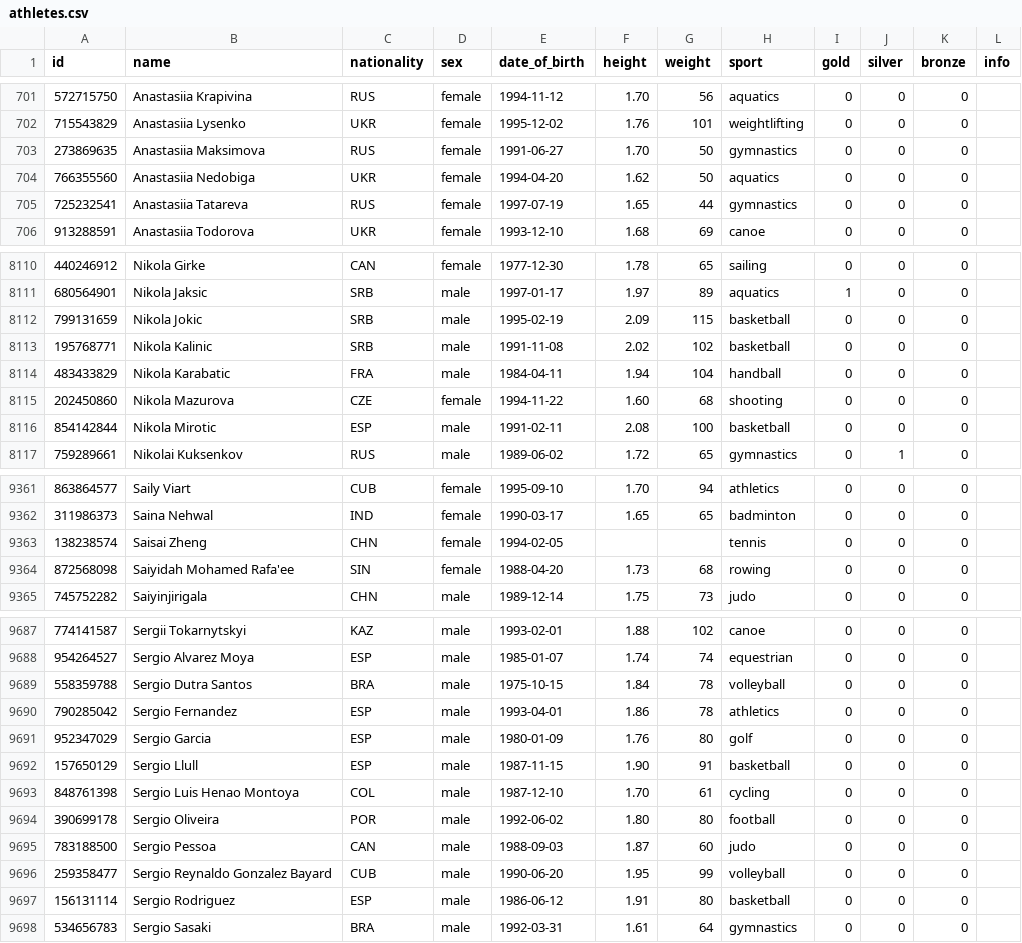
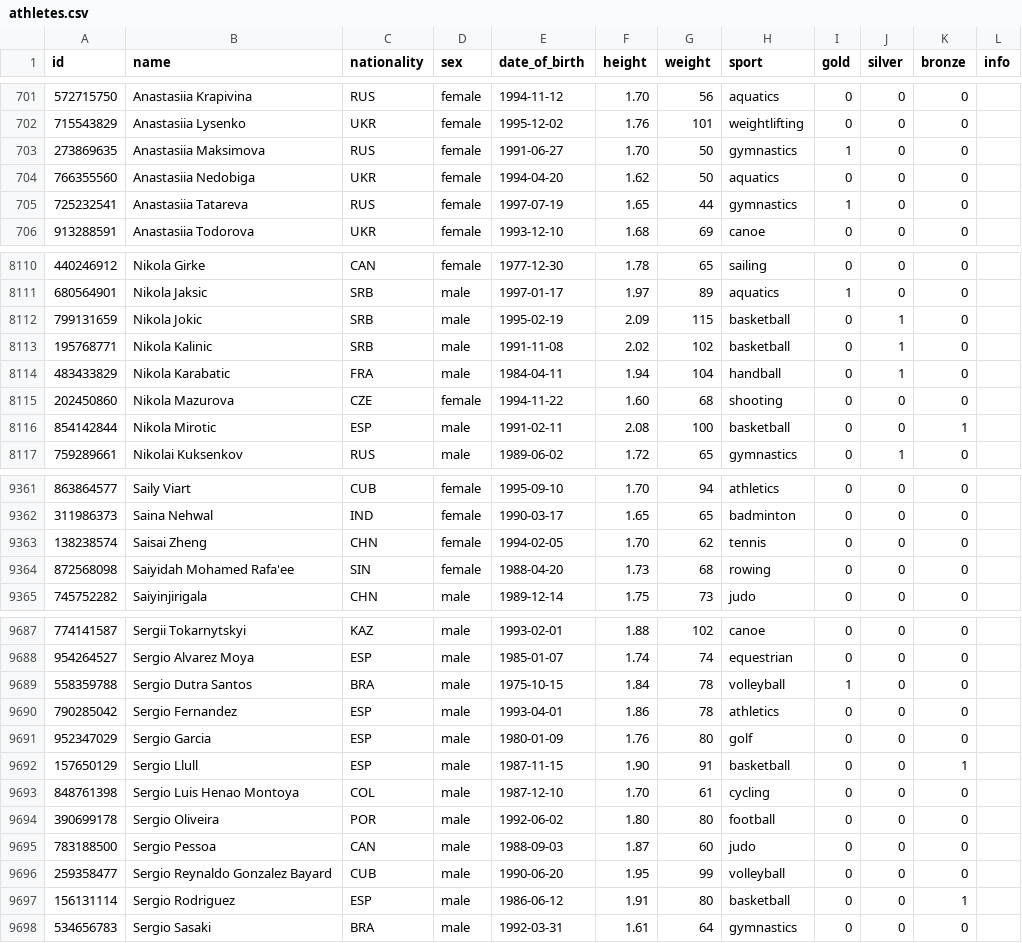
Before and after one commit to flother/rio2016, a CSV file: athletes.csv, drawn as a sheet; only a part is shown, gaps mark what is left out; the diff covers the shown part only.

Commit message:
Add medals won on day sixteen

```diff
--- a/athletes.csv
+++ b/athletes.csv
@@ -702,5 +702,5 @@ id,name,nationality,sex,date_of_birth,height,weight,sport,gold,silver,bronze,inf
 715543829,Anastasiia Lysenko,UKR,female,1995-12-02,1.76,101,weightlifting,0,0,0,
-273869635,Anastasiia Maksimova,RUS,female,1991-06-27,1.70,50,gymnastics,0,0,0,
+273869635,Anastasiia Maksimova,RUS,female,1991-06-27,1.70,50,gymnastics,1,0,0,
 766355560,Anastasiia Nedobiga,UKR,female,1994-04-20,1.62,50,aquatics,0,0,0,
-725232541,Anastasiia Tatareva,RUS,female,1997-07-19,1.65,44,gymnastics,0,0,0,
+725232541,Anastasiia Tatareva,RUS,female,1997-07-19,1.65,44,gymnastics,1,0,0,
 913288591,Anastasiia Todorova,UKR,female,1993-12-10,1.68,69,canoe,0,0,0,
@@ -8111,7 +8111,7 @@ id,name,nationality,sex,date_of_birth,height,weight,sport,gold,silver,bronze,inf
 680564901,Nikola Jaksic,SRB,male,1997-01-17,1.97,89,aquatics,1,0,0,
-799131659,Nikola Jokic,SRB,male,1995-02-19,2.09,115,basketball,0,0,0,
-195768771,Nikola Kalinic,SRB,male,1991-11-08,2.02,102,basketball,0,0,0,
-483433829,Nikola Karabatic,FRA,male,1984-04-11,1.94,104,handball,0,0,0,
+799131659,Nikola Jokic,SRB,male,1995-02-19,2.09,115,basketball,0,1,0,
+195768771,Nikola Kalinic,SRB,male,1991-11-08,2.02,102,basketball,0,1,0,
+483433829,Nikola Karabatic,FRA,male,1984-04-11,1.94,104,handball,0,1,0,
 202450860,Nikola Mazurova,CZE,female,1994-11-22,1.60,68,shooting,0,0,0,
-854142844,Nikola Mirotic,ESP,male,1991-02-11,2.08,100,basketball,0,0,0,
+854142844,Nikola Mirotic,ESP,male,1991-02-11,2.08,100,basketball,0,0,1,
 759289661,Nikolai Kuksenkov,RUS,male,1989-06-02,1.72,65,gymnastics,0,1,0,
@@ -9362,3 +9362,3 @@ id,name,nationality,sex,date_of_birth,height,weight,sport,gold,silver,bronze,inf
 311986373,Saina Nehwal,IND,female,1990-03-17,1.65,65,badminton,0,0,0,
-138238574,Saisai Zheng,CHN,female,1994-02-05,,,tennis,0,0,0,
+138238574,Saisai Zheng,CHN,female,1994-02-05,1.70,62,tennis,0,0,0,
 872568098,Saiyidah Mohamed Rafa'ee,SIN,female,1988-04-20,1.73,68,rowing,0,0,0,
@@ -9688,6 +9688,6 @@ id,name,nationality,sex,date_of_birth,height,weight,sport,gold,silver,bronze,inf
 954264527,Sergio Alvarez Moya,ESP,male,1985-01-07,1.74,74,equestrian,0,0,0,
-558359788,Sergio Dutra Santos,BRA,male,1975-10-15,1.84,78,volleyball,0,0,0,
+558359788,Sergio Dutra Santos,BRA,male,1975-10-15,1.84,78,volleyball,1,0,0,
 790285042,Sergio Fernandez,ESP,male,1993-04-01,1.86,78,athletics,0,0,0,
 952347029,Sergio Garcia,ESP,male,1980-01-09,1.76,80,golf,0,0,0,
-157650129,Sergio Llull,ESP,male,1987-11-15,1.90,91,basketball,0,0,0,
+157650129,Sergio Llull,ESP,male,1987-11-15,1.90,91,basketball,0,0,1,
 848761398,Sergio Luis Henao Montoya,COL,male,1987-12-10,1.70,61,cycling,0,0,0,
@@ -9696,3 +9696,3 @@ id,name,nationality,sex,date_of_birth,height,weight,sport,gold,silver,bronze,inf
 259358477,Sergio Reynaldo Gonzalez Bayard,CUB,male,1990-06-20,1.95,99,volleyball,0,0,0,
-156131114,Sergio Rodriguez,ESP,male,1986-06-12,1.91,80,basketball,0,0,0,
+156131114,Sergio Rodriguez,ESP,male,1986-06-12,1.91,80,basketball,0,0,1,
 534656783,Sergio Sasaki,BRA,male,1992-03-31,1.61,64,gymnastics,0,0,0,
```
Also changed, not shown: 144 edited cells elsewhere in this file.
